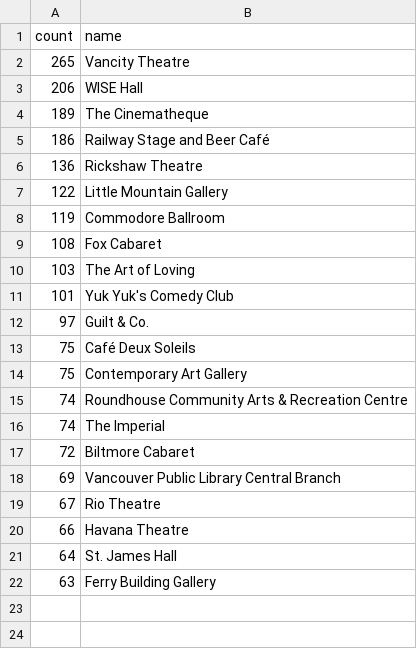
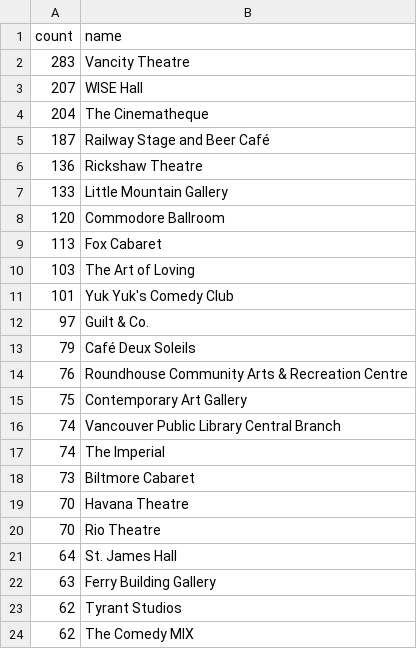
Before and after one commit to ebemunk/blog, a CSV file: projects/year-in-van/src/data/places.csv, drawn as a sheet.

```diff
--- a/projects/year-in-van/src/data/places.csv
+++ b/projects/year-in-van/src/data/places.csv
@@ -1,10 +1,10 @@
 "count","name"
-265,Vancity Theatre
-206,WISE Hall
-189,The Cinematheque
-186,Railway Stage and Beer Café
+283,Vancity Theatre
+207,WISE Hall
+204,The Cinematheque
+187,Railway Stage and Beer Café
 136,Rickshaw Theatre
-122,Little Mountain Gallery
-119,Commodore Ballroom
-108,Fox Cabaret
+133,Little Mountain Gallery
+120,Commodore Ballroom
+113,Fox Cabaret
 103,The Art of Loving
@@ -12,11 +12,13 @@
 97,Guilt & Co.
-75,Café Deux Soleils
+79,Café Deux Soleils
+76,Roundhouse Community Arts & Recreation Centre
 75,Contemporary Art Gallery
-74,Roundhouse Community Arts & Recreation Centre
+74,Vancouver Public Library Central Branch
 74,The Imperial
-72,Biltmore Cabaret
-69,Vancouver Public Library Central Branch
-67,Rio Theatre
-66,Havana Theatre
+73,Biltmore Cabaret
+70,Havana Theatre
+70,Rio Theatre
 64,St. James Hall
 63,Ferry Building Gallery
+62,Tyrant Studios
+62,The Comedy MIX
```
Also changed, not shown: 15 other files.
